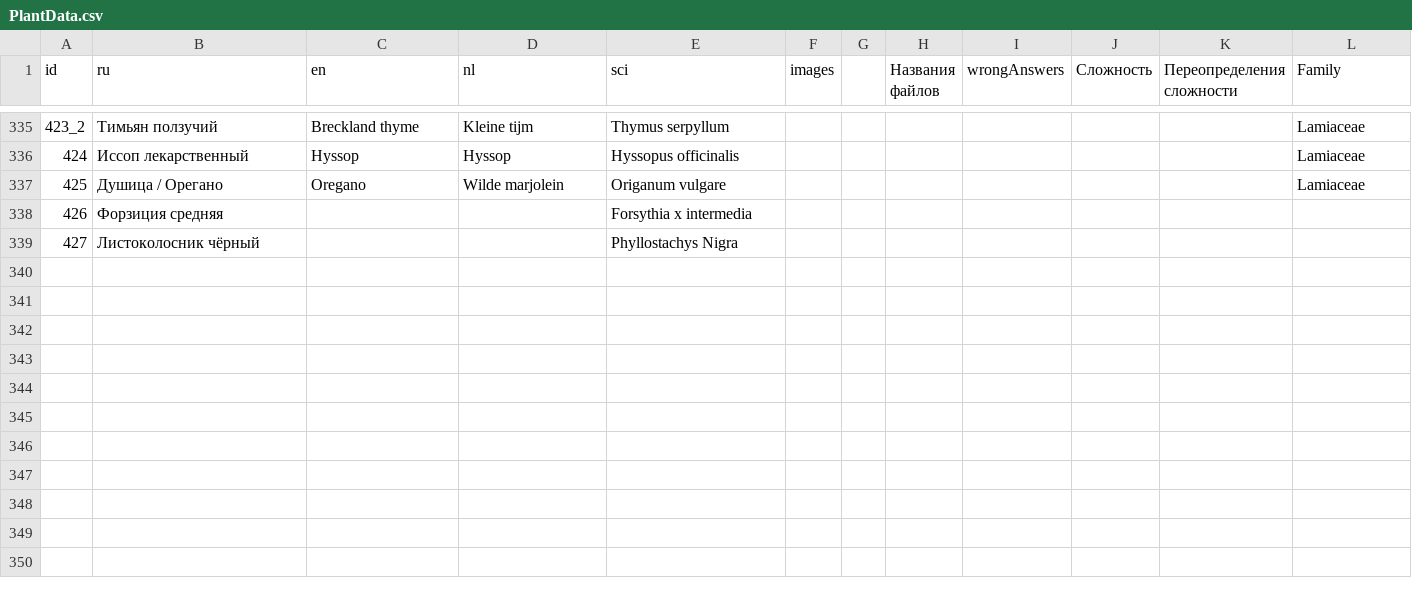
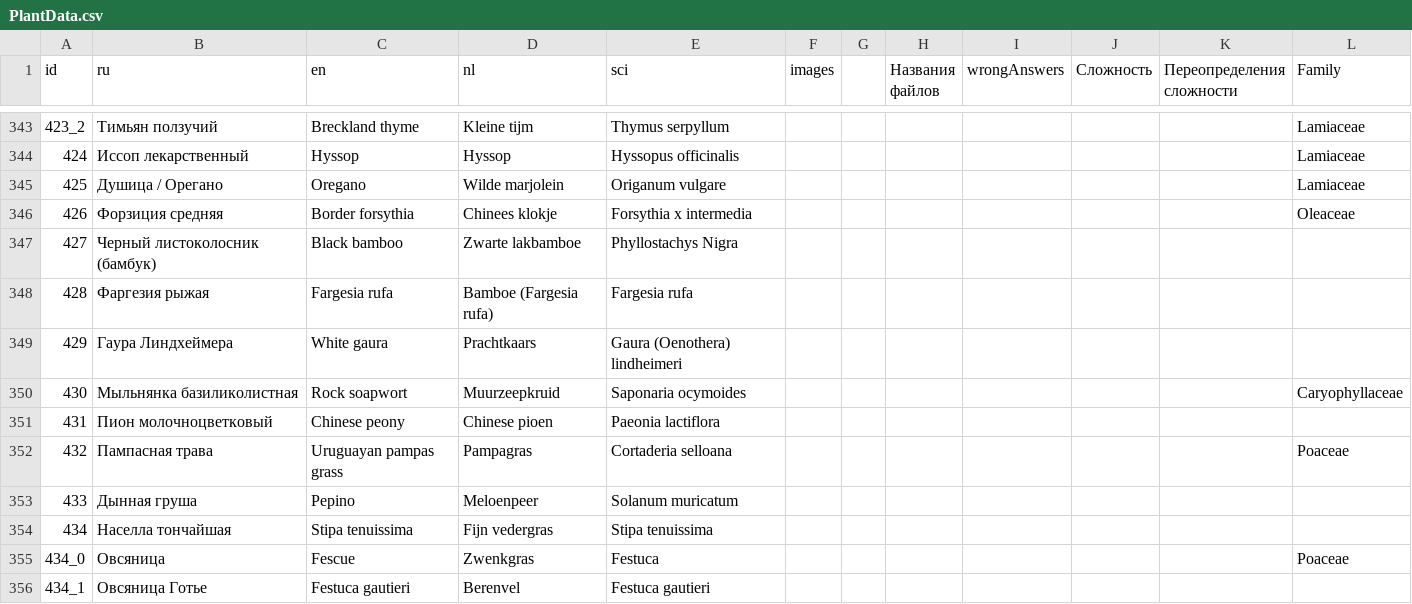
Before and after one commit to LorianBathory/GuessThePlant, a CSV file: PlantData.csv, drawn as a sheet; only a part is shown, gaps mark what is left out; addresses are those after the commit; the diff covers the shown part only; the diff names each change by its address in the sheet, - before the commit and + after, or states it on an @@ line.

```diff
--- a/PlantData.csv
+++ b/PlantData.csv
-C346 (en): (empty)
+C346 (en): Border forsythia
-D346 (nl): (empty)
+D346 (nl): Chinees klokje
-L346 (Family): (empty)
+L346 (Family): Oleaceae
-B347 (ru): Листоколосник чёрный
+B347 (ru): Черный листоколосник (бамбук)
-C347 (en): (empty)
+C347 (en): Black bamboo
-D347 (nl): (empty)
+D347 (nl): Zwarte lakbamboe
+row 348: 428 | Фаргезия рыжая | Fargesia rufa | Bamboe (Fargesia rufa) | Fargesia rufa
+row 349: 429 | Гаура Линдхеймера | White gaura | Prachtkaars | Gaura (Oenothera) lindheimeri
+row 350: 430 | Мыльнянка базиликолистная | Rock soapwort | Muurzeepkruid | Saponaria ocymoides |  |  |  |  |  |  | Caryophyllaceae
+row 351: 431 | Пион молочноцветковый | Chinese peony | Chinese pioen | Paeonia lactiflora
+row 352: 432 | Пампасная трава | Uruguayan pampas grass | Pampagras | Cortaderia selloana |  |  |  |  |  |  | Poaceae
+row 353: 433 | Дынная груша | Pepino | Meloenpeer | Solanum muricatum
+row 354: 434 | Населла тончайшая | Stipa tenuissima | Fijn vedergras | Stipa tenuissima
+row 355: 434_0 | Овсяница | Fescue | Zwenkgras | Festuca |  |  |  |  |  |  | Poaceae
+row 356: 434_1 | Овсяница Готье | Festuca gautieri | Berenvel | Festuca gautieri
```
Also changed, not shown: 18 added rows and 10 edited cells elsewhere in this file, 1 other file.
